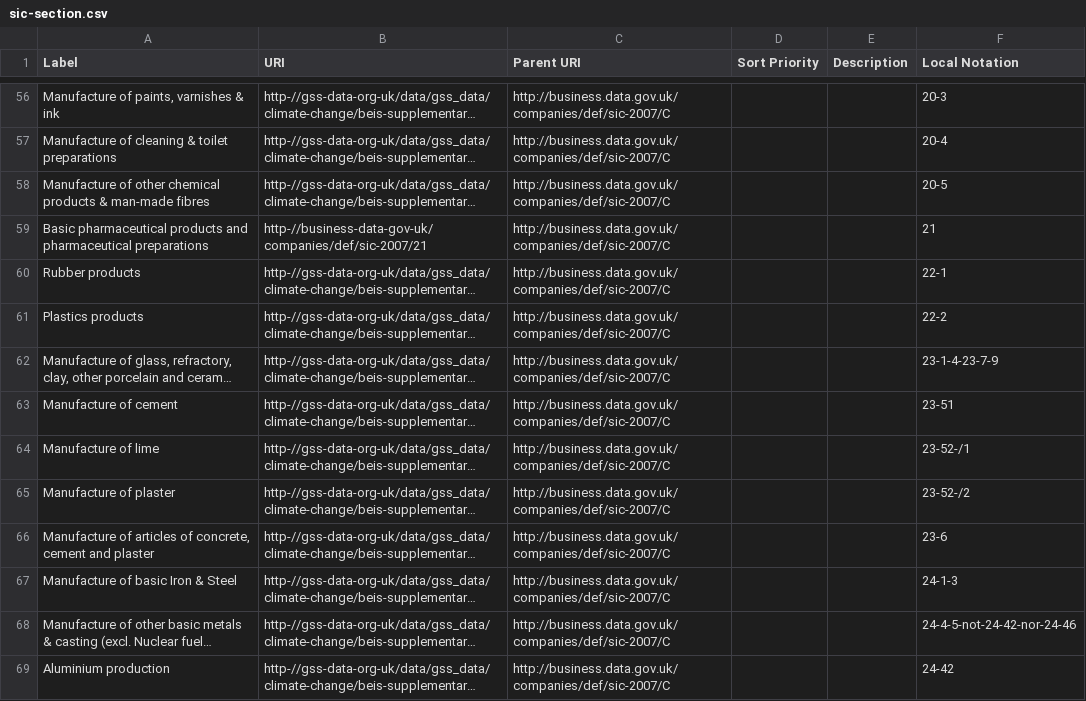
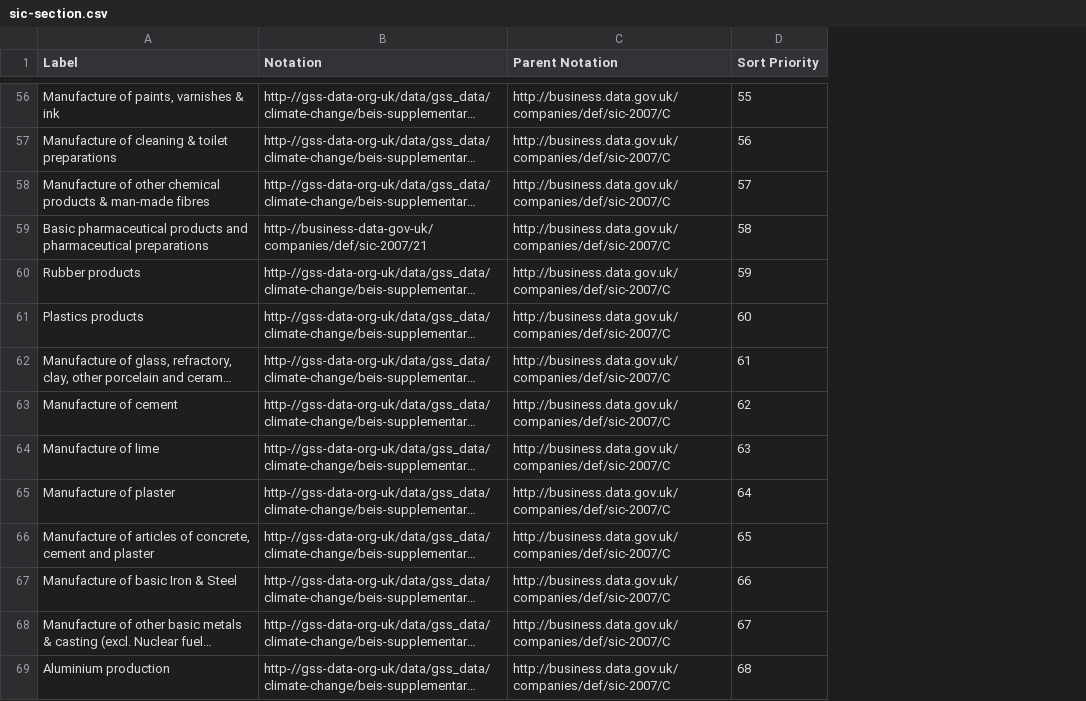
Before and after one commit to GSS-Cogs/family-climate-change, a CSV file: reference/codelists/sic-section.csv, drawn as a sheet; only a part is shown, gaps mark what is left out; long unchanged cells end in …; the diff covers the shown part only; the diff names each change by its address in the sheet, - before the commit and + after, or states it on an @@ line.

```diff
--- a/reference/codelists/sic-section.csv
+++ b/reference/codelists/sic-section.csv
-column E (Description), empty
-column F (Local Notation), rows 56-69: 20-3 | 20-4 | 20-5 | 21 | 22-1 | 22-2 | 23-1-4-23-7-9 | 23-51 | 23-52-/1 | 23-52-/2 | 23-6 | 24-1-3 | 24-4-5-not-24-42-nor-24-46 | 24-42
-B1: URI
+B1: Notation
-C1: Parent URI
+C1: Parent Notation
-D56 (Sort Priority): (empty)
+D56 (Sort Priority): 55
-D57 (Sort Priority): (empty)
+D57 (Sort Priority): 56
-D58 (Sort Priority): (empty)
+D58 (Sort Priority): 57
-D59 (Sort Priority): (empty)
+D59 (Sort Priority): 58
-D60 (Sort Priority): (empty)
+D60 (Sort Priority): 59
-D61 (Sort Priority): (empty)
+D61 (Sort Priority): 60
-D62 (Sort Priority): (empty)
+D62 (Sort Priority): 61
-D63 (Sort Priority): (empty)
+D63 (Sort Priority): 62
-D64 (Sort Priority): (empty)
+D64 (Sort Priority): 63
-D65 (Sort Priority): (empty)
+D65 (Sort Priority): 64
-D66 (Sort Priority): (empty)
+D66 (Sort Priority): 65
-D67 (Sort Priority): (empty)
+D67 (Sort Priority): 66
-D68 (Sort Priority): (empty)
+D68 (Sort Priority): 67
-D69 (Sort Priority): (empty)
+D69 (Sort Priority): 68
```
Also changed, not shown: 139 edited cells elsewhere in this file, 1 other file.
